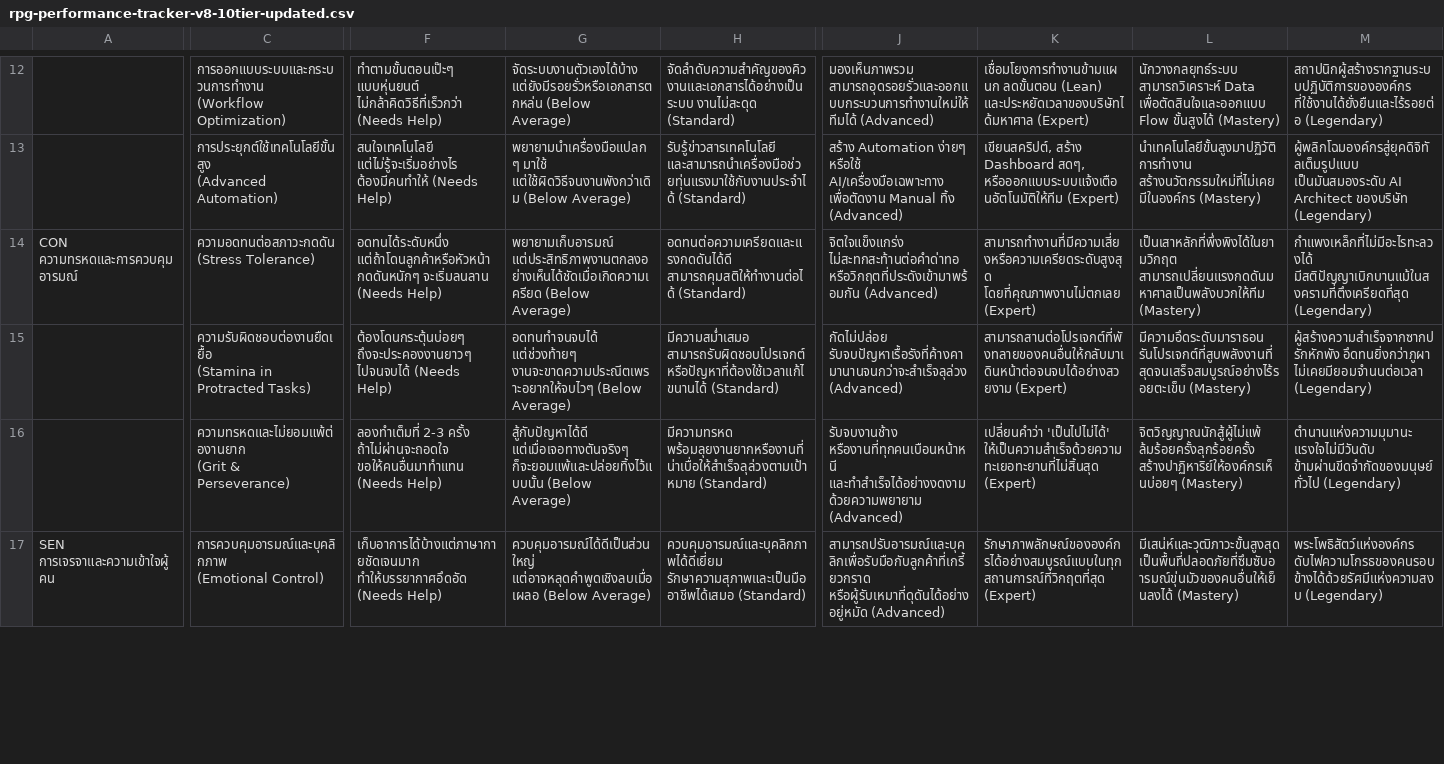
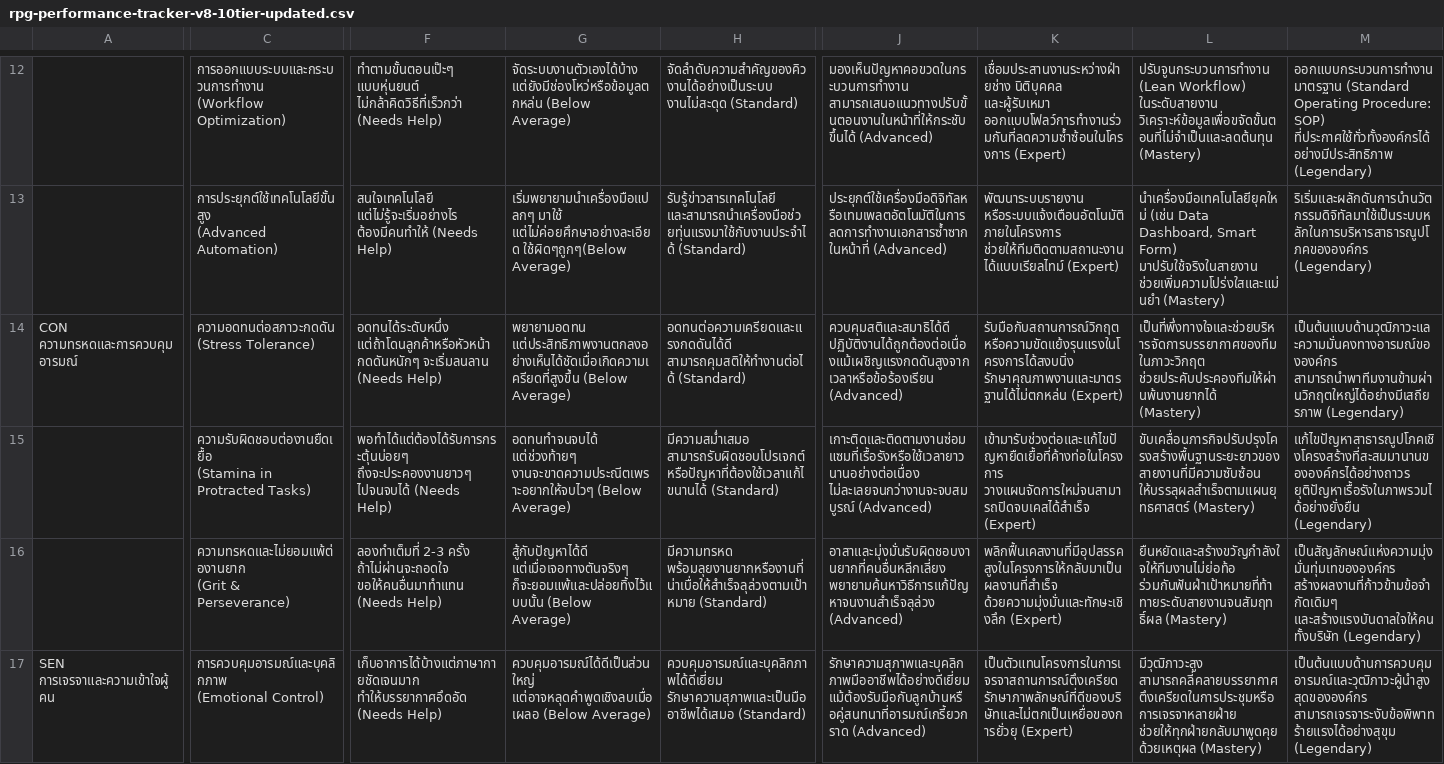
Before and after one commit to kritsanapongdj-ctrl/Taskflow, a CSV file: rpg-performance-tracker-v8-10tier-updated.csv, drawn as a sheet; only a part is shown, gaps mark what is left out; the diff covers the shown part only; the diff names each change by its address in the sheet, - before the commit and + after, or states it on an @@ line.

Commit message:
feat: update 10-tier rubric descriptions with realistic work context and non-exaggerated corporate standards

```diff
--- a/rpg-performance-tracker-v8-10tier-updated.csv
+++ b/rpg-performance-tracker-v8-10tier-updated.csv
-G12: จัดระบบงานตัวเองได้บ้าง แต่ยังมีรอยรั่วหรือเอกสารตกหล่น (Below Average)
+G12: จัดระบบงานตัวเองได้บ้าง แต่ยังมีช่องโหว่หรือข้อมูลตกหล่น (Below Average)
-H12: จัดลำดับความสำคัญของคิวงานและเอกสารได้อย่างเป็นระบบ งานไม่สะดุด (Standard)
+H12: จัดลำดับความสำคัญของคิวงานได้อย่างเป็นระบบ งานไม่สะดุด (Standard)
-J12: มองเห็นภาพรวม สามารถอุดรอยรั่วและออกแบบกระบวนการทำงานใหม่ให้ทีมได้ (Advanced)
+J12: มองเห็นปัญหาคอขวดในกระบวนการทำงาน สามารถเสนอแนวทางปรับขั้นตอนงานในหน้าที่ให้กระชับขึ้นได้ (Advanced)
-K12: เชื่อมโยงการทำงานข้ามแผนก ลดขั้นตอน (Lean) และประหยัดเวลาของบริษัทได้มหาศาล (Expert)
+K12: เชื่อมประสานงานระหว่างฝ่ายช่าง นิติบุคคล และผู้รับเหมา ออกแบบโฟลว์การทำงานร่วมกันที่ลดความซ้ำซ้อนในโครงการ (Expert)
-L12: นักวางกลยุทธ์ระบบ สามารถวิเคราะห์ Data เพื่อตัดสินใจและออกแบบ Flow ขั้นสูงได้ (Mastery)
+L12: ปรับจูนกระบวนการทำงาน (Lean Workflow) ในระดับสายงาน วิเคราะห์ข้อมูลเพื่อขจัดขั้นตอนที่ไม่จำเป็นและลดต้นทุน (Mastery)
-M12: สถาปนิกผู้สร้างรากฐานระบบปฏิบัติการขององค์กร ที่ใช้งานได้ยั่งยืนและไร้รอยต่อ (Legendary)
+M12: ออกแบบกระบวนการทำงานมาตรฐาน (Standard Operating Procedure: SOP) ที่ประกาศใช้ทั่วทั้งองค์กรได้อย่างมีประสิทธิภาพ (Legendary)
-G13: พยายามนำเครื่องมือแปลกๆ มาใช้ แต่ใช้ผิดวิธีจนงานพังกว่าเดิม (Below Average)
+G13: เริ่มพยายามนำเครื่องมือแปลกๆ มาใช้ แต่ไม่ค่อยศึกษาอย่างละเอียด ใช้ผิดๆถูกๆ(Below Average)
-J13: สร้าง Automation ง่ายๆ หรือใช้ AI/เครื่องมือเฉพาะทาง เพื่อตัดงาน Manual ทิ้ง (Advanced)
+J13: ประยุกต์ใช้เครื่องมือดิจิทัลหรือเทมเพลตอัตโนมัติในการลดการทำงานเอกสารซ้ำซากในหน้าที่ (Advanced)
-K13: เขียนสคริปต์, สร้าง Dashboard สดๆ, หรือออกแบบระบบแจ้งเตือนอัตโนมัติให้ทีม (Expert)
+K13: พัฒนาระบบรายงาน หรือระบบแจ้งเตือนอัตโนมัติภายในโครงการ ช่วยให้ทีมติดตามสถานะงานได้แบบเรียลไทม์ (Expert)
-L13: นำเทคโนโลยีขั้นสูงมาปฏิวัติการทำงาน สร้างนวัตกรรมใหม่ที่ไม่เคยมีในองค์กร (Mastery)
+L13: นำเครื่องมือเทคโนโลยียุคใหม่ (เช่น Data Dashboard, Smart Form) มาปรับใช้จริงในสายงาน ช่วยเพิ่มความโปร่งใสและแม่นยำ (Mastery)
-M13: ผู้พลิกโฉมองค์กรสู่ยุคดิจิทัลเต็มรูปแบบ เป็นมันสมองระดับ AI Architect ของบริษัท (Legendary)
+M13: ริเริ่มและผลักดันการนำนวัตกรรมดิจิทัลมาใช้เป็นระบบหลักในการบริหารสาธารณูปโภคขององค์กร (Legendary)
-G14: พยายามเก็บอารมณ์ แต่ประสิทธิภาพงานตกลงอย่างเห็นได้ชัดเมื่อเกิดความเครียด (Below Average)
+G14: พยายามอดทน แต่ประสิทธิภาพงานตกลงอย่างเห็นได้ชัดเมื่อเกิดความเครียดที่สูงขึ้น (Below Average)
-J14: จิตใจแข็งแกร่ง ไม่สะทกสะท้านต่อคำด่าทอ หรือวิกฤตที่ประดังเข้ามาพร้อมกัน (Advanced)
+J14: ควบคุมสติและสมาธิได้ดี ปฏิบัติงานได้ถูกต้องต่อเนื่องแม้เผชิญแรงกดดันสูงจากเวลาหรือข้อร้องเรียน (Advanced)
-K14: สามารถทำงานที่มีความเสี่ยงหรือความเครียดระดับสูงสุด โดยที่คุณภาพงานไม่ตกเลย (Expert)
+K14: รับมือกับสถานการณ์วิกฤตหรือความขัดแย้งรุนแรงในโครงการได้สงบนิ่ง รักษาคุณภาพงานและมาตรฐานได้ไม่ตกหล่น (Expert)
-L14: เป็นเสาหลักที่พึ่งพิงได้ในยามวิกฤต สามารถเปลี่ยนแรงกดดันมหาศาลเป็นพลังบวกให้ทีม (Mastery)
+L14: เป็นที่พึ่งทางใจและช่วยบริหารจัดการบรรยากาศของทีมในภาวะวิกฤต ช่วยประคับประคองทีมให้ผ่านพ้นงานยากได้ (Mastery)
-M14: กำแพงเหล็กที่ไม่มีอะไรทะลวงได้ มีสติปัญญาเบิกบานแม้ในสงครามที่ตึงเครียดที่สุด (Legendary)
+M14: เป็นต้นแบบด้านวุฒิภาวะและความมั่นคงทางอารมณ์ขององค์กร สามารถนำพาทีมงานข้ามผ่านวิกฤตใหญ่ได้อย่างมีเสถียรภาพ (Legendary)
-F15: ต้องโดนกระตุ้นบ่อยๆ ถึงจะประคองงานยาวๆ ไปจนจบได้…
+F15: พอทำได้แต่ต้องได้รับการกระตุ้นบ่อยๆ ถึงจะประคองงานยาวๆ ไปจนจบได้…
-J15: กัดไม่ปล่อย รับจบปัญหาเรื้อรังที่ค้างคามานานจนกว่าจะสำเร็จลุล่วง (Advanced)
+J15: เกาะติดและติดตามงานซ่อมแซมที่เรื้อรังหรือใช้เวลายาวนานอย่างต่อเนื่อง ไม่ละเลยจนกว่างานจะจบสมบูรณ์ (Advanced)
-K15: สามารถสานต่อโปรเจกต์ที่พังทลายของคนอื่นให้กลับมาเดินหน้าต่อจนจบได้อย่างสวยงาม (Expert)
+K15: เข้ามารับช่วงต่อและแก้ไขปัญหายืดเยื้อที่ค้างท่อในโครงการ วางแผนจัดการใหม่จนสามารถปิดจบเคสได้สำเร็จ (Expert)
-L15: มีความอึดระดับมาราธอน รันโปรเจกต์ที่สูบพลังงานที่สุดจนเสร็จสมบูรณ์อย่างไร้รอยตะเข็บ (Mastery)
+L15: ขับเคลื่อนภารกิจปรับปรุงโครงสร้างพื้นฐานระยะยาวของสายงานที่มีความซับซ้อน ให้บรรลุผลสำเร็จตามแผนยุทธศาสตร์ (Mastery)
-M15: ผู้สร้างความสำเร็จจากซากปรักหักพัง อึดทนยิ่งกว่าภูผา ไม่เคยมียอมจำนนต่อเวลา (Legendary)
+M15: แก้ไขปัญหาสาธารณูปโภคเชิงโครงสร้างที่สะสมมานานขององค์กรได้อย่างถาวร ยุติปัญหาเรื้อรังในภาพรวมได้อย่างยั่งยืน (Legendary)
-J16: รับจบงานช้าง หรืองานที่ทุกคนเบือนหน้าหนี และทำสำเร็จได้อย่างงดงามด้วยความพยายาม (Advanced)
+J16: อาสาและมุ่งมั่นรับผิดชอบงานยากที่คนอื่นหลีกเลี่ยง พยายามค้นหาวิธีการแก้ปัญหาจนงานสำเร็จลุล่วง (Advanced)
-K16: เปลี่ยนคำว่า 'เป็นไปไม่ได้' ให้เป็นความสำเร็จด้วยความทะเยอทะยานที่ไม่สิ้นสุด (Expert)
+K16: พลิกฟื้นเคสงานที่มีอุปสรรคสูงในโครงการให้กลับมาเป็นผลงานที่สำเร็จ ด้วยความมุ่งมั่นและทักษะเชิงลึก (Expert)
-L16: จิตวิญญาณนักสู้ผู้ไม่แพ้ ล้มร้อยครั้งลุกร้อยครั้ง สร้างปาฏิหาริย์ให้องค์กรเห็นบ่อยๆ (Mastery)
+L16: ยืนหยัดและสร้างขวัญกำลังใจให้ทีมงานไม่ย่อท้อ ร่วมกันฟันฝ่าเป้าหมายที่ท้าทายระดับสายงานจนสัมฤทธิ์ผล (Mastery)
-M16: ตำนานแห่งความมุมานะ แรงใจไม่มีวันดับ ข้ามผ่านขีดจำกัดของมนุษย์ทั่วไป (Legendary)
+M16: เป็นสัญลักษณ์แห่งความมุ่งมั่นทุ่มเทขององค์กร สร้างผลงานที่ก้าวข้ามข้อจำกัดเดิมๆ และสร้างแรงบันดาลใจให้คนทั้งบริษัท (Legendary)
-J17: สามารถปรับอารมณ์และบุคลิกเพื่อรับมือกับลูกค้าที่เกรี้ยวกราด หรือผู้รับเหมาที่ดุดันได้อย่างอยู่หมัด (Advanced)
+J17: รักษาความสุภาพและบุคลิกภาพมืออาชีพได้อย่างดีเยี่ยม แม้ต้องรับมือกับลูกบ้านหรือคู่สนทนาที่อารมณ์เกรี้ยวกราด (Advanced)
-K17: รักษาภาพลักษณ์ขององค์กรได้อย่างสมบูรณ์แบบในทุกสถานการณ์ที่วิกฤตที่สุด (Expert)
+K17: เป็นตัวแทนโครงการในการเจรจาสถานการณ์ตึงเครียด รักษาภาพลักษณ์ที่ดีของบริษัทและไม่ตกเป็นเหยื่อของการยั่วยุ (Expert)
-L17: มีเสน่ห์และวุฒิภาวะขั้นสูงสุด เป็นพื้นที่ปลอดภัยที่ซึมซับอารมณ์ขุ่นมัวของคนอื่นให้เย็นลงได้ (Mastery)
+L17: มีวุฒิภาวะสูง สามารถคลี่คลายบรรยากาศตึงเครียดในการประชุมหรือการเจรจาหลายฝ่าย ช่วยให้ทุกฝ่ายกลับมาพูดคุยด้วยเหตุผล (Mastery)
-M17: พระโพธิสัตว์แห่งองค์กร ดับไฟความโกรธของคนรอบข้างได้ด้วยรัศมีแห่งความสงบ (Legendary)
+M17: เป็นต้นแบบด้านการควบคุมอารมณ์และวุฒิภาวะผู้นำสูงสุดขององค์กร สามารถเจรจาระงับข้อพิพาทร้ายแรงได้อย่างสุขุม (Legendary)
```
Also changed, not shown: 74 edited cells elsewhere in this file, 1 other file.
